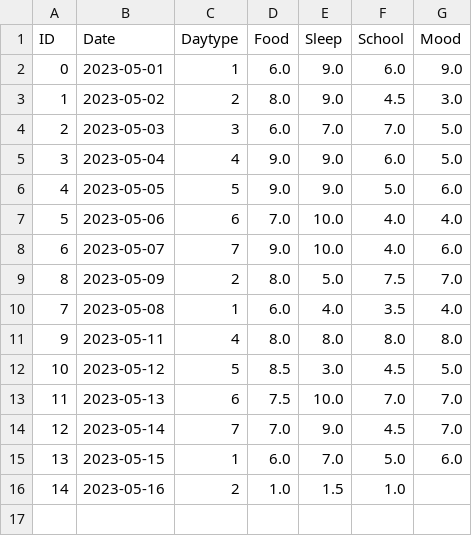
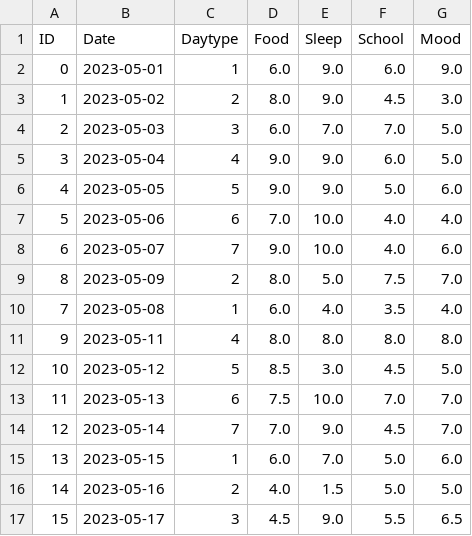
Before and after one commit to GGisMee/Python, a CSV file: Python/pandas/projects/your_day/mydata.csv, drawn as a sheet.

```diff
--- a/Python/pandas/projects/your_day/mydata.csv
+++ b/Python/pandas/projects/your_day/mydata.csv
@@ -15,2 +15,3 @@ ID,Date,Daytype,Food,Sleep,School,Mood
 13,2023-05-15,1,6.0,7.0,5.0,6.0
-14,2023-05-16,2,1.0,1.5,1.0,
+14,2023-05-16,2,4.0,1.5,5.0,5.0
+15,2023-05-17,3,4.5,9.0,5.5,6.5
```
Also changed, not shown: 3 other files.
